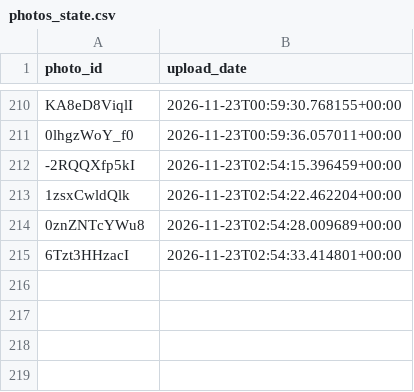
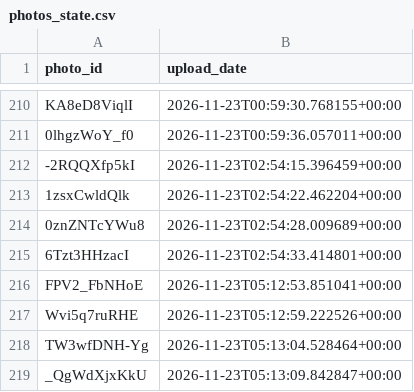
Before and after one commit to valyajohn/telegram-photos-autoposter, a CSV file: state/photos_state.csv, drawn as a sheet; only a part is shown, gaps mark what is left out; the diff names each change by its address in the sheet, - before the commit and + after, or states it on an @@ line.

```diff
--- a/state/photos_state.csv
+++ b/state/photos_state.csv
+row 216: FPV2_FbNHoE | 2026-11-23T05:12:53.851041+00:00
+row 217: Wvi5q7ruRHE | 2026-11-23T05:12:59.222526+00:00
+row 218: TW3wfDNH-Yg | 2026-11-23T05:13:04.528464+00:00
+row 219: _QgWdXjxKkU | 2026-11-23T05:13:09.842847+00:00
```
